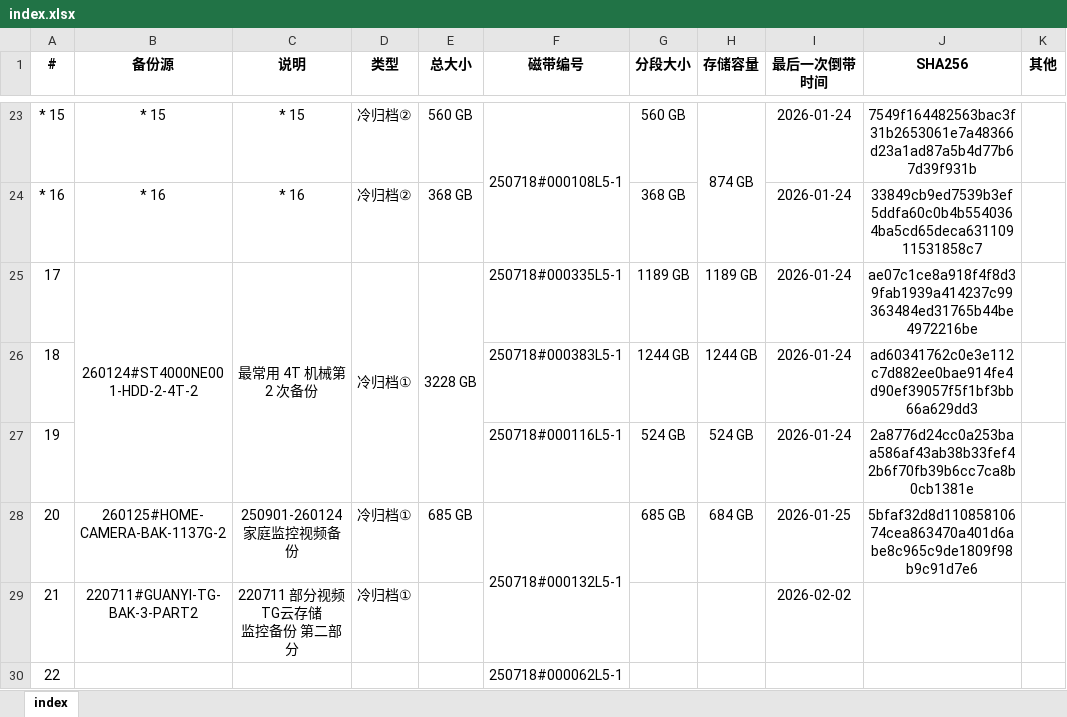
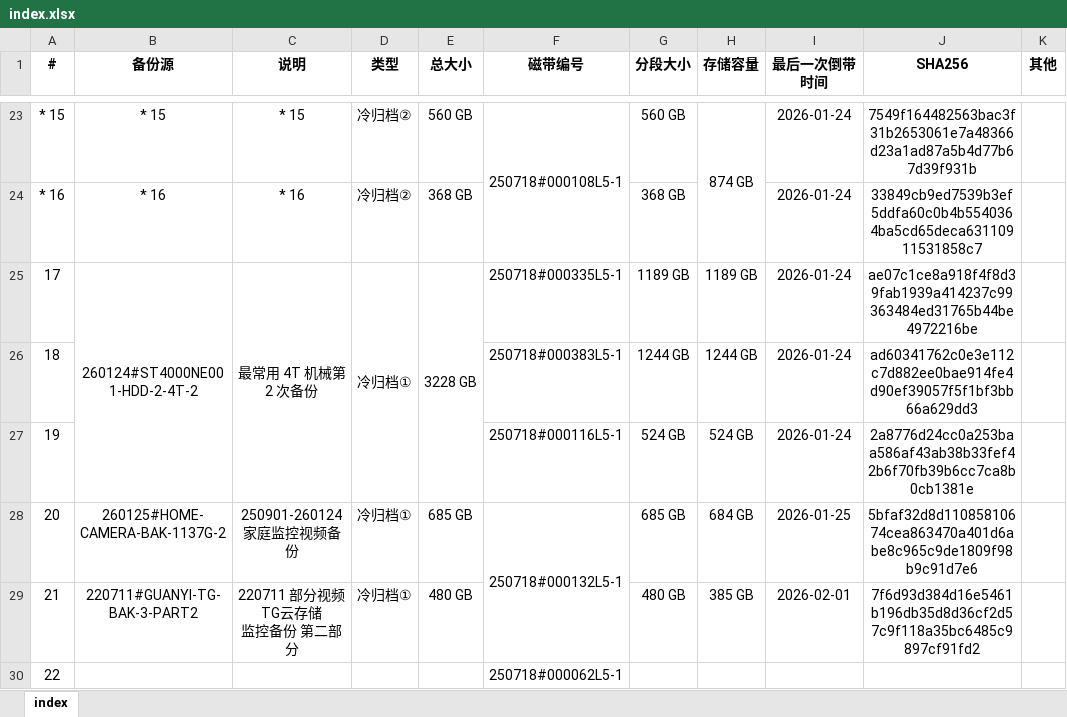
Before and after one commit to ERR0RPR0MPT/Tape, an Excel workbook: index.xlsx, sheet index, drawn as a sheet; only a part is shown, gaps mark what is left out; values as stored, in another font and other column widths than the file's, no borders; the diff names each change by its address in the sheet, - before the commit and + after, or states it on an @@ line.

Commit message:
update index

```diff
--- a/index.xlsx (sheet index)
+++ b/index.xlsx (sheet index)
-E29 (总大小): (empty)
+E29 (总大小): 480 GB
-G29 (分段大小): (empty)
+G29 (分段大小): 480 GB
-H29 (存储容量): (empty)
+H29 (存储容量): 385 GB
-I29 (最后一次倒带时间): 2026-02-02
+I29 (最后一次倒带时间): 2026-02-01
-J29 (SHA256): (empty)
+J29 (SHA256): 7f6d93d384d16e5461b196db35d8d36cf2d57c9f118a35bc6485c9897cf91fd2
```
Also changed, not shown: 1 other file.
